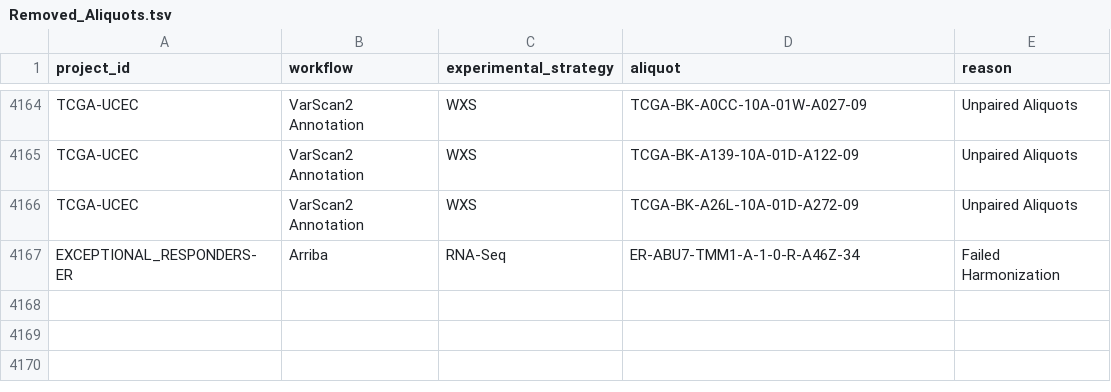
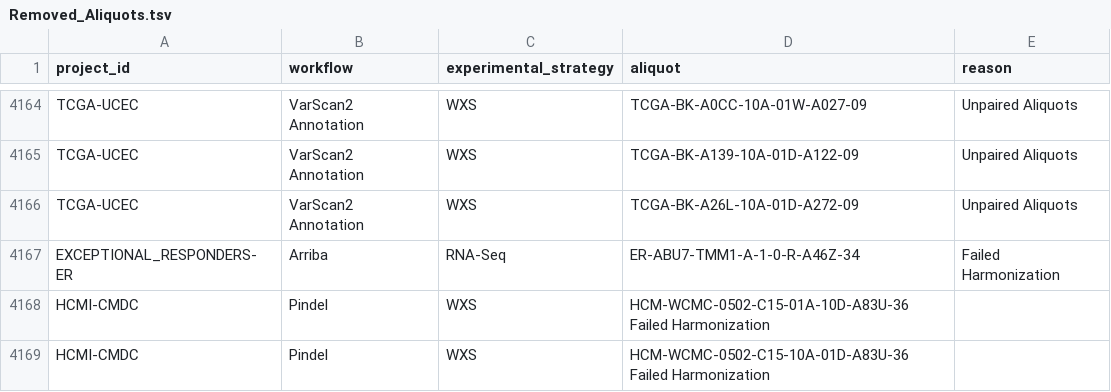
Before and after one commit to NCIP/gdc-docs, a TSV file: docs/Data/Release_Notes/Removed_Aliquots.tsv, drawn as a sheet; only a part is shown, gaps mark what is left out; the diff names each change by its address in the sheet, - before the commit and + after, or states it on an @@ line.

Commit message:
Added failed aliquots

```diff
--- a/docs/Data/Release_Notes/Removed_Aliquots.tsv
+++ b/docs/Data/Release_Notes/Removed_Aliquots.tsv
+row 4168: HCMI-CMDC | Pindel | WXS | HCM-WCMC-0502-C15-01A-10D-A83U-36 Failed Harmonization
+row 4169: HCMI-CMDC | Pindel | WXS | HCM-WCMC-0502-C15-10A-01D-A83U-36 Failed Harmonization
```
